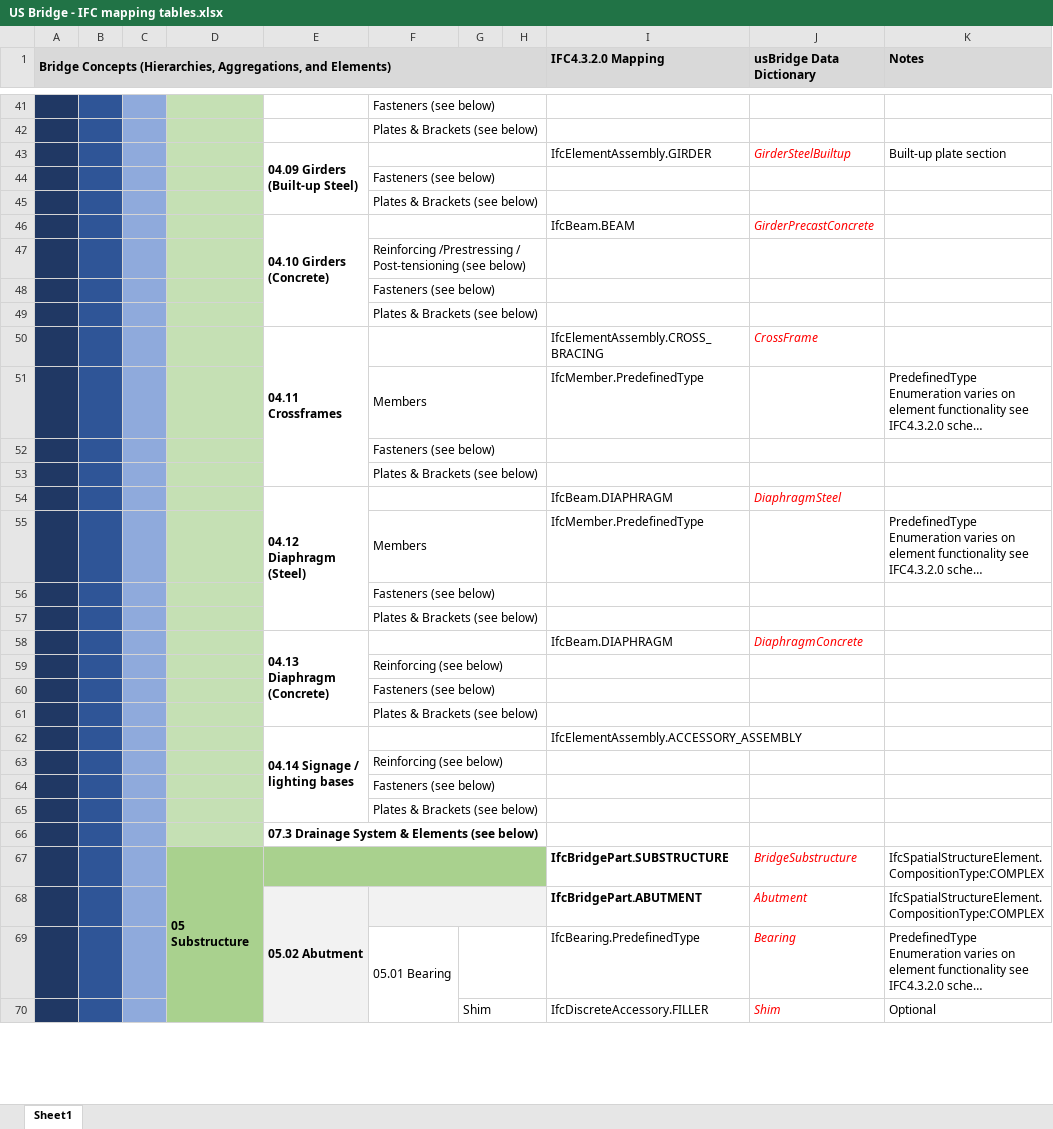
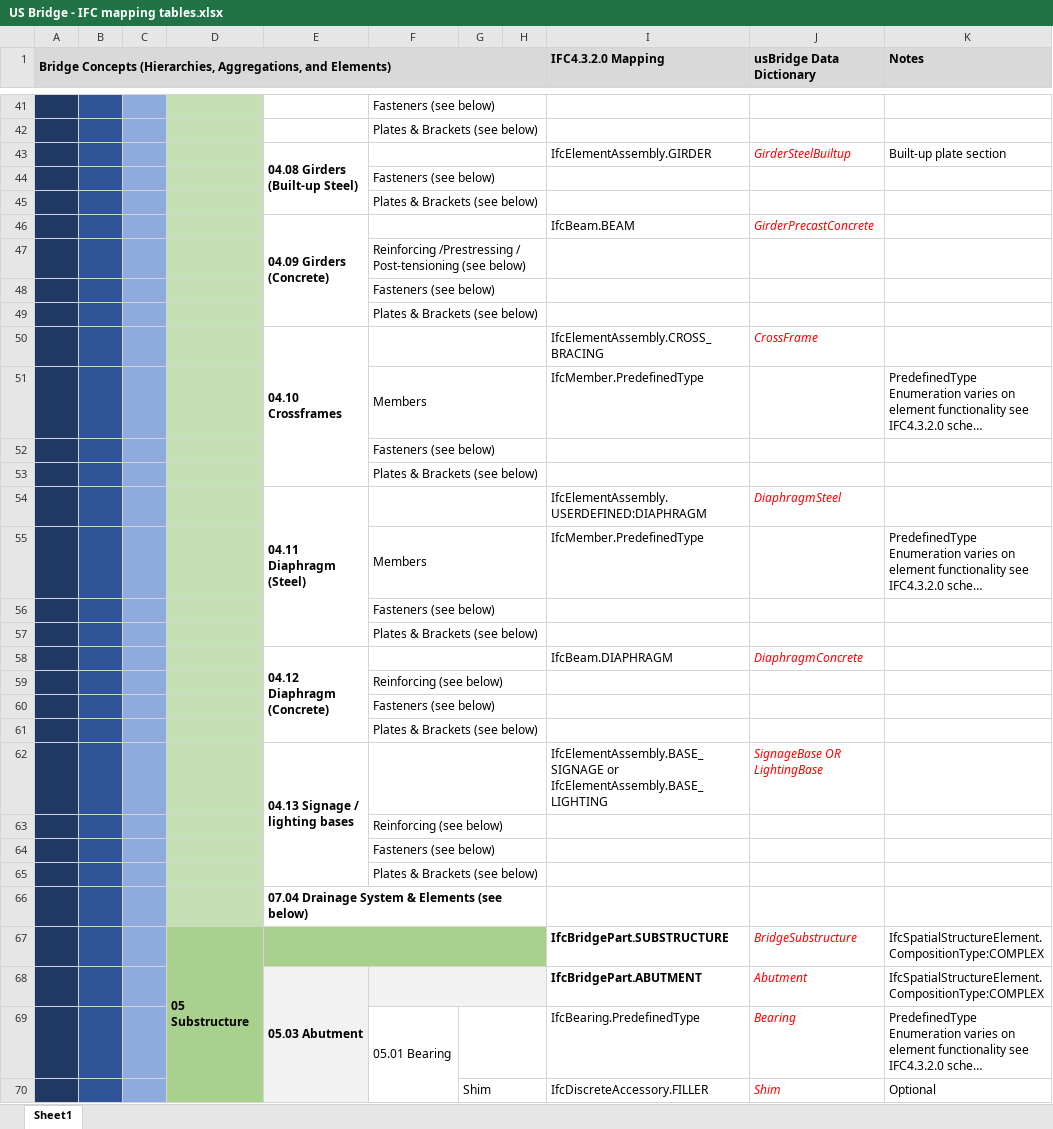
Before and after one commit to jwouellette/TPF-5_372-Unit_Test_Suite, an Excel workbook: US Bridge - IFC mapping tables.xlsx, sheet Sheet1, drawn as a sheet; only a part is shown, gaps mark what is left out; long unchanged cells end in …; values as stored, in another font and other column widths than the file's, no borders; removed rows and columns are numbered as before the commit, all else as after; the diff covers the shown part only; the diff names each change by its address in the sheet, - before the commit and + after, or states it on an @@ line.

Commit message:
Update US Bridge - IFC mapping tables.xlsx
Minor updates based on final review of usBridge_Design-to-Construction_v1-0_202503_2.ids for ADCMS pilot projects

```diff
--- a/US Bridge - IFC mapping tables.xlsx (sheet Sheet1)
+++ b/US Bridge - IFC mapping tables.xlsx (sheet Sheet1)
-E43: 04.09 Girders (Built-up Steel)
+E43: 04.08 Girders (Built-up Steel)
-E46: 04.10 Girders (Concrete)
+E46: 04.09 Girders (Concrete)
-E50: 04.11 Crossframes
+E50: 04.10 Crossframes
-E54: 04.12 Diaphragm (Steel)
+E54: 04.11 Diaphragm (Steel)
-I54 (IFC4.3.2.0 Mapping): IfcBeam.DIAPHRAGM
+I54 (IFC4.3.2.0 Mapping): IfcElementAssembly.USERDEFINED:DIAPHRAGM
-E58: 04.13 Diaphragm (Concrete)
+E58: 04.12 Diaphragm (Concrete)
-row 62:  |  |  |  | 04.14 Signage / lighting bases |  |  |  | IfcElementAssembly.ACCESSORY_ASSEMBLY
+row 62:  |  |  |  | 04.13 Signage / lighting bases |  |  |  | IfcElementAssembly.BASE_SIGNAGE or IfcElementAssembly.BASE_LIGHTING | SignageBase OR LightingBase
-E66: 07.3 Drainage System & Elements (see below)
+E66: 07.04 Drainage System & Elements (see below)
-E68: 05.02 Abutment
+E68: 05.03 Abutment
```
Also changed, not shown: 3 added rows, 2 removed rows, 6 moved rows and 12 edited cells elsewhere in this sheet.
